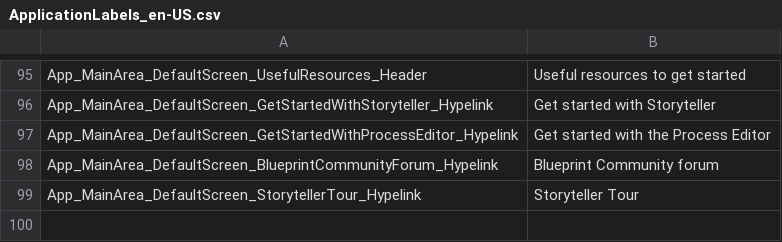
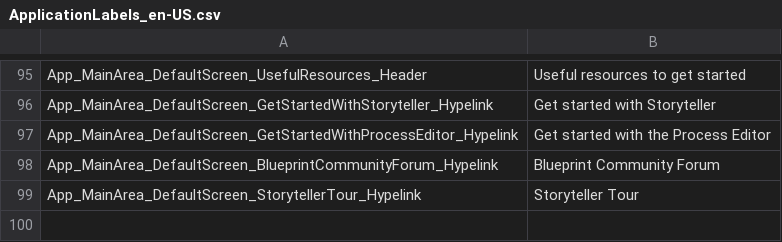
Before and after one commit to ogolikhin/blueprint, a CSV file: svc/db/AdminStorage/Data/ApplicationLabels_en-US.csv, drawn as a sheet; only a part is shown, gaps mark what is left out.

```diff
--- a/svc/db/AdminStorage/Data/ApplicationLabels_en-US.csv
+++ b/svc/db/AdminStorage/Data/ApplicationLabels_en-US.csv
@@ -97,3 +97,3 @@ App_MainArea_DefaultScreen_GetStartedWithStoryteller_Hypelink,"Get started with
 App_MainArea_DefaultScreen_GetStartedWithProcessEditor_Hypelink,"Get started with the Process Editor"
-App_MainArea_DefaultScreen_BlueprintCommunityForum_Hypelink,"Blueprint Community forum"
+App_MainArea_DefaultScreen_BlueprintCommunityForum_Hypelink,"Blueprint Community Forum"
 App_MainArea_DefaultScreen_StorytellerTour_Hypelink,"Storyteller Tour"
```
Also changed, not shown: 3 other files.
